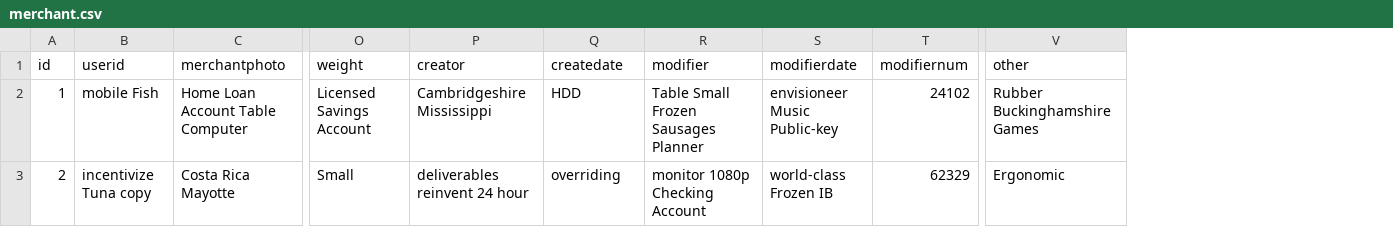
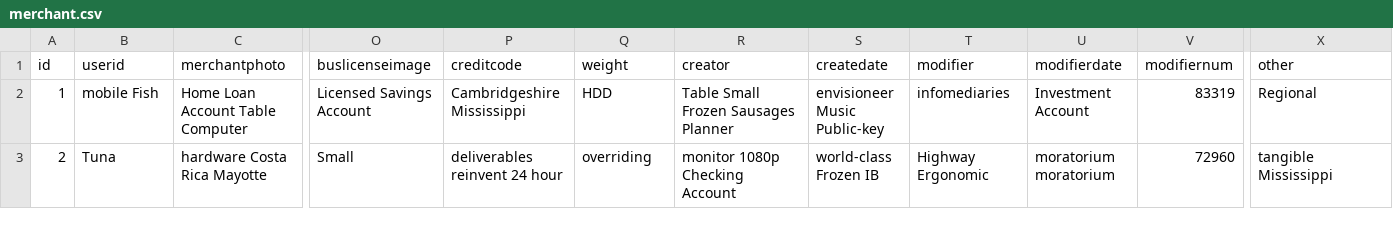
Before and after one commit to hupig-cn/sys-merchant, a CSV file: src/main/resources/config/liquibase/data/merchant.csv, drawn as a sheet; only a part is shown, gaps mark what is left out; addresses are those after the commit; the diff covers the shown part only; the diff names each change by its address in the sheet, - before the commit and + after, or states it on an @@ line.

```diff
--- a/src/main/resources/config/liquibase/data/merchant.csv
+++ b/src/main/resources/config/liquibase/data/merchant.csv
+column O (buslicenseimage), rows 2-3: Licensed Savings Account | Small
+column P (creditcode), rows 2-3: Cambridgeshire Mississippi | deliverables reinvent 24 hour
-Q2 (weight): Licensed Savings Account
+Q2 (weight): HDD
-R2 (creator): Cambridgeshire Mississippi
+R2 (creator): Table Small Frozen Sausages Planner
-S2 (createdate): HDD
+S2 (createdate): envisioneer Music Public-key
-T2 (modifier): Table Small Frozen Sausages Planner
+T2 (modifier): infomediaries
-U2 (modifierdate): envisioneer Music Public-key
+U2 (modifierdate): Investment Account
-V2 (modifiernum): 24102
+V2 (modifiernum): 83319
-X2 (other): Rubber Buckinghamshire Games
+X2 (other): Regional
-B3 (userid): incentivize Tuna copy
+B3 (userid): Tuna
-C3 (merchantphoto): Costa Rica Mayotte
+C3 (merchantphoto): hardware Costa Rica Mayotte
-Q3 (weight): Small
+Q3 (weight): overriding
-R3 (creator): deliverables reinvent 24 hour
+R3 (creator): monitor 1080p Checking Account
-S3 (createdate): overriding
+S3 (createdate): world-class Frozen IB
-T3 (modifier): monitor 1080p Checking Account
+T3 (modifier): Highway Ergonomic
-U3 (modifierdate): world-class Frozen IB
+U3 (modifierdate): moratorium moratorium
-V3 (modifiernum): 62329
+V3 (modifiernum): 72960
-X3 (other): Ergonomic
+X3 (other): tangible Mississippi
```
Also changed, not shown: 163 edited cells elsewhere in this file, 8 other files.
